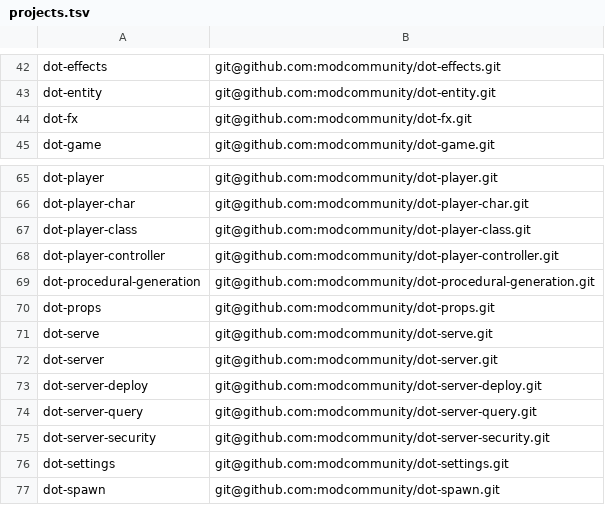
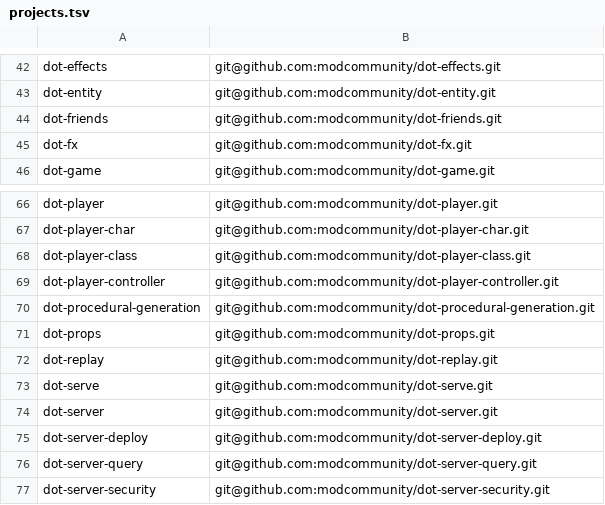
Before and after one commit to modcommunity/dot-bootstrap, a TSV file: projects.tsv, drawn as a sheet; only a part is shown, gaps mark what is left out; the shorter side is filled out with more unchanged rows; the diff names each change by its address in the sheet, - before the commit and + after, or states it on an @@ line.

```diff
--- a/projects.tsv
+++ b/projects.tsv
+row 44: dot-friends | git@github.com:modcommunity/dot-friends.git
+row 72: dot-replay | git@github.com:modcommunity/dot-replay.git
```
